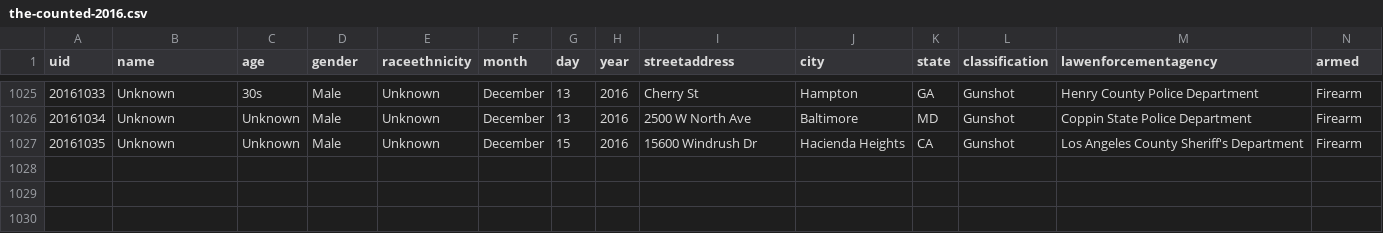
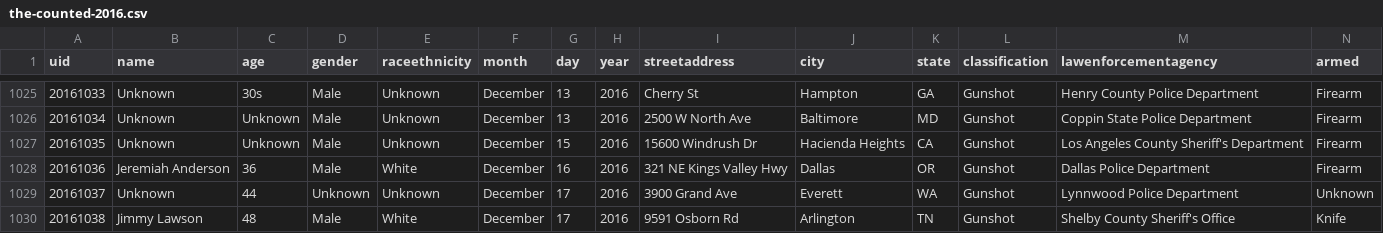
Before and after one commit to flother/thecounted, a CSV file: data/the-counted-2016.csv, drawn as a sheet; only a part is shown, gaps mark what is left out.

Commit message:
Add Jeremiah Anderson and 2 others

```diff
--- a/data/the-counted-2016.csv
+++ b/data/the-counted-2016.csv
@@ -1027 +1027,4 @@ uid,name,age,gender,raceethnicity,month,day,year,streetaddress,city,state,classi
 "20161035","Unknown","Unknown","Male","Unknown","December","15","2016","15600 Windrush Dr","Hacienda Heights","CA","Gunshot","Los Angeles County Sheriff's Department","Firearm"
+"20161036","Jeremiah Anderson","36","Male","White","December","16","2016","321 NE Kings Valley Hwy","Dallas","OR","Gunshot","Dallas Police Department","Firearm"
+"20161037","Unknown","44","Unknown","Unknown","December","17","2016","3900 Grand Ave","Everett","WA","Gunshot","Lynnwood Police Department","Unknown"
+"20161038","Jimmy Lawson","48","Male","White","December","17","2016","9591 Osborn Rd","Arlington","TN","Gunshot","Shelby County Sheriff's Office","Knife"
```
